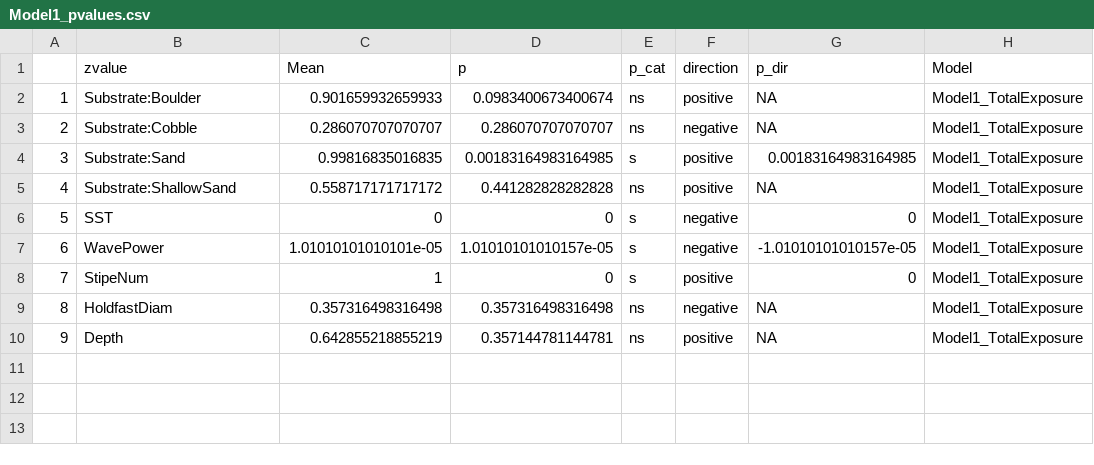
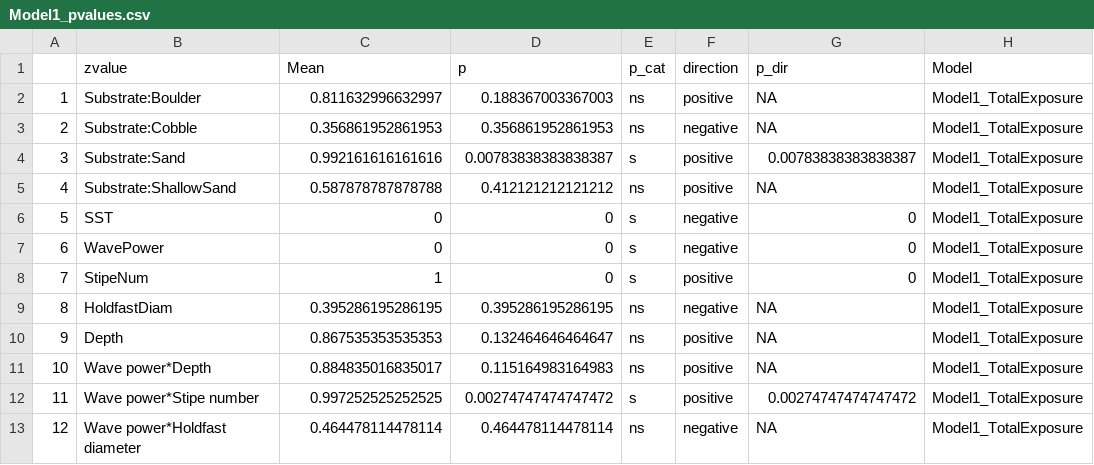
Before and after one commit to anamtk/survival_models, a CSV file: data_outputs/02_kelp/04_posterior_summaries/Model1_pvalues.csv, drawn as a sheet.

```diff
--- a/data_outputs/02_kelp/04_posterior_summaries/Model1_pvalues.csv
+++ b/data_outputs/02_kelp/04_posterior_summaries/Model1_pvalues.csv
@@ -1,10 +1,13 @@
 "","zvalue","Mean","p","p_cat","direction","p_dir","Model"
-"1","Substrate:Boulder",0.901659932659933,0.0983400673400674,"ns","positive",NA,"Model1_TotalExposure"
-"2","Substrate:Cobble",0.286070707070707,0.286070707070707,"ns","negative",NA,"Model1_TotalExposure"
-"3","Substrate:Sand",0.99816835016835,0.00183164983164985,"s","positive",0.00183164983164985,"Model1_TotalExposure"
-"4","Substrate:ShallowSand",0.558717171717172,0.441282828282828,"ns","positive",NA,"Model1_TotalExposure"
+"1","Substrate:Boulder",0.811632996632997,0.188367003367003,"ns","positive",NA,"Model1_TotalExposure"
+"2","Substrate:Cobble",0.356861952861953,0.356861952861953,"ns","negative",NA,"Model1_TotalExposure"
+"3","Substrate:Sand",0.992161616161616,0.00783838383838387,"s","positive",0.00783838383838387,"Model1_TotalExposure"
+"4","Substrate:ShallowSand",0.587878787878788,0.412121212121212,"ns","positive",NA,"Model1_TotalExposure"
 "5","SST",0,0,"s","negative",0,"Model1_TotalExposure"
-"6","WavePower",1.01010101010101e-05,1.01010101010157e-05,"s","negative",-1.01010101010157e-05,"Model1_TotalExposure"
+"6","WavePower",0,0,"s","negative",0,"Model1_TotalExposure"
 "7","StipeNum",1,0,"s","positive",0,"Model1_TotalExposure"
-"8","HoldfastDiam",0.357316498316498,0.357316498316498,"ns","negative",NA,"Model1_TotalExposure"
-"9","Depth",0.642855218855219,0.357144781144781,"ns","positive",NA,"Model1_TotalExposure"
+"8","HoldfastDiam",0.395286195286195,0.395286195286195,"ns","negative",NA,"Model1_TotalExposure"
+"9","Depth",0.867535353535353,0.132464646464647,"ns","positive",NA,"Model1_TotalExposure"
+"10","Wave power*Depth",0.884835016835017,0.115164983164983,"ns","positive",NA,"Model1_TotalExposure"
+"11","Wave power*Stipe number",0.997252525252525,0.00274747474747472,"s","positive",0.00274747474747472,"Model1_TotalExposure"
+"12","Wave power*Holdfast diameter",0.464478114478114,0.464478114478114,"ns","negative",NA,"Model1_TotalExposure"
```
Also changed, not shown: data_outputs/02_kelp/04_posterior_summaries/Model1_posteriors.csv, data_outputs/02_kelp/04_posterior_summaries/Model2_posteriors.csv, 22 other files.
